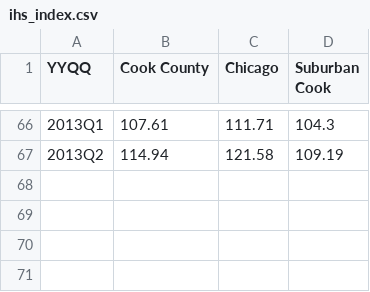
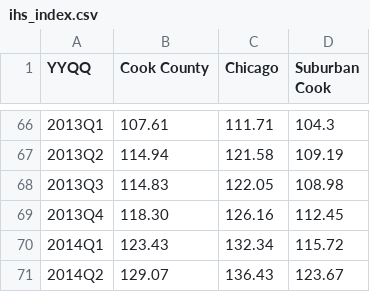
Before and after one commit to open-city/hows-business, a CSV file: import/data/ihs_index.csv, drawn as a sheet; only a part is shown, gaps mark what is left out; the diff names each change by its address in the sheet, - before the commit and + after, or states it on an @@ line.

```diff
--- a/import/data/ihs_index.csv
+++ b/import/data/ihs_index.csv
+row 68: 2013Q3 | 114.83 | 122.05 | 108.98
+row 69: 2013Q4 | 118.30 | 126.16 | 112.45
+row 70: 2014Q1 | 123.43 | 132.34 | 115.72
+row 71: 2014Q2 | 129.07 | 136.43 | 123.67
```
Also changed, not shown: import/data/taxes.csv.
